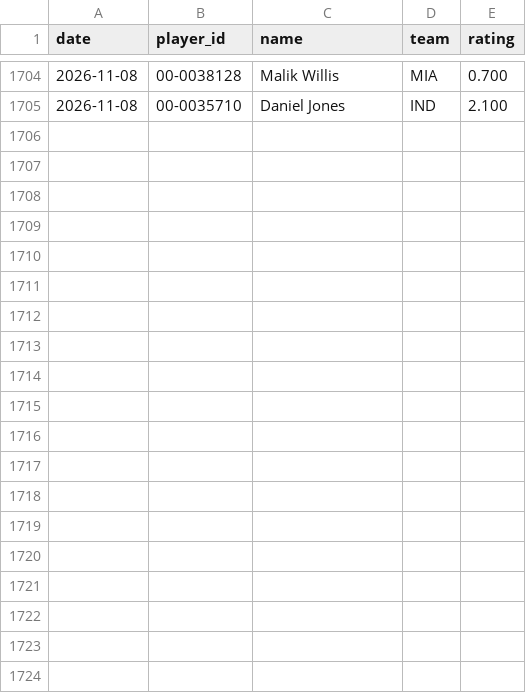
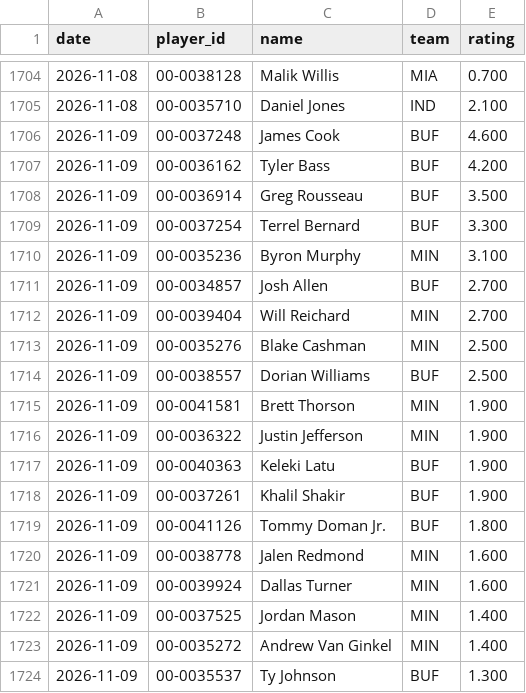
Before and after one commit to hmaxeden-hue/RealNFLDraft, a CSV file: data/history/ratings.csv, drawn as a sheet; only a part is shown, gaps mark what is left out; the diff covers the shown part only; the diff names each change by its address in the sheet, - before the commit and + after, or states it on an @@ line.

```diff
--- a/data/history/ratings.csv
+++ b/data/history/ratings.csv
+row 1706: 2026-11-09 | 00-0037248 | James Cook | BUF | 4.600
+row 1707: 2026-11-09 | 00-0036162 | Tyler Bass | BUF | 4.200
+row 1708: 2026-11-09 | 00-0036914 | Greg Rousseau | BUF | 3.500
+row 1709: 2026-11-09 | 00-0037254 | Terrel Bernard | BUF | 3.300
+row 1710: 2026-11-09 | 00-0035236 | Byron Murphy | MIN | 3.100
+row 1711: 2026-11-09 | 00-0034857 | Josh Allen | BUF | 2.700
+row 1712: 2026-11-09 | 00-0039404 | Will Reichard | MIN | 2.700
+row 1713: 2026-11-09 | 00-0035276 | Blake Cashman | MIN | 2.500
+row 1714: 2026-11-09 | 00-0038557 | Dorian Williams | BUF | 2.500
+row 1715: 2026-11-09 | 00-0041581 | Brett Thorson | MIN | 1.900
+row 1716: 2026-11-09 | 00-0036322 | Justin Jefferson | MIN | 1.900
+row 1717: 2026-11-09 | 00-0040363 | Keleki Latu | BUF | 1.900
+row 1718: 2026-11-09 | 00-0037261 | Khalil Shakir | BUF | 1.900
+row 1719: 2026-11-09 | 00-0041126 | Tommy Doman Jr. | BUF | 1.800
+row 1720: 2026-11-09 | 00-0038778 | Jalen Redmond | MIN | 1.600
+row 1721: 2026-11-09 | 00-0039924 | Dallas Turner | MIN | 1.600
+row 1722: 2026-11-09 | 00-0037525 | Jordan Mason | MIN | 1.400
+row 1723: 2026-11-09 | 00-0035272 | Andrew Van Ginkel | MIN | 1.400
+row 1724: 2026-11-09 | 00-0035537 | Ty Johnson | BUF | 1.300
```
Also changed, not shown: 14 added rows elsewhere in this file, data/history/drafts.csv, data/history/rating_cutoffs.csv, 10 other files.
